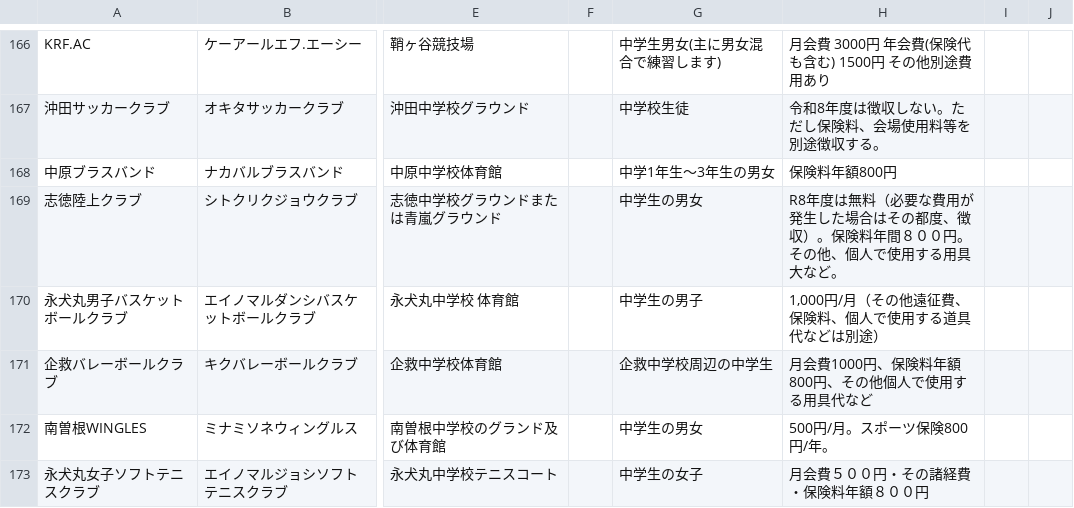
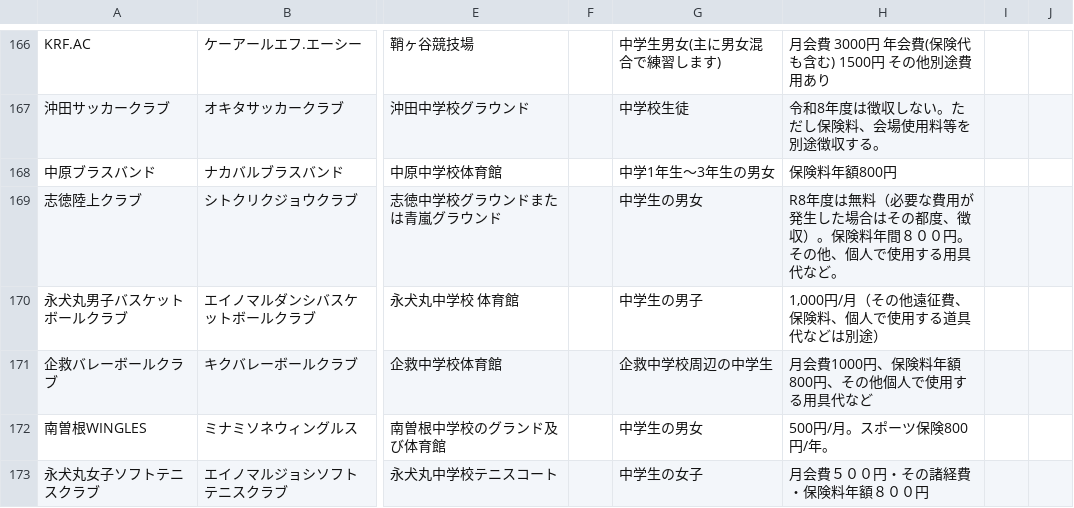
Before and after one commit to ryosuke1105/test.community, a CSV file: allclub.csv, drawn as a sheet; only a part is shown, gaps mark what is left out; the diff names each change by its address in the sheet, - before the commit and + after, or states it on an @@ line.

Commit message:
Update allclub.csv

```diff
--- a/allclub.csv
+++ b/allclub.csv
-H169: …する用具大など。
+H169: …する用具代など。
```
